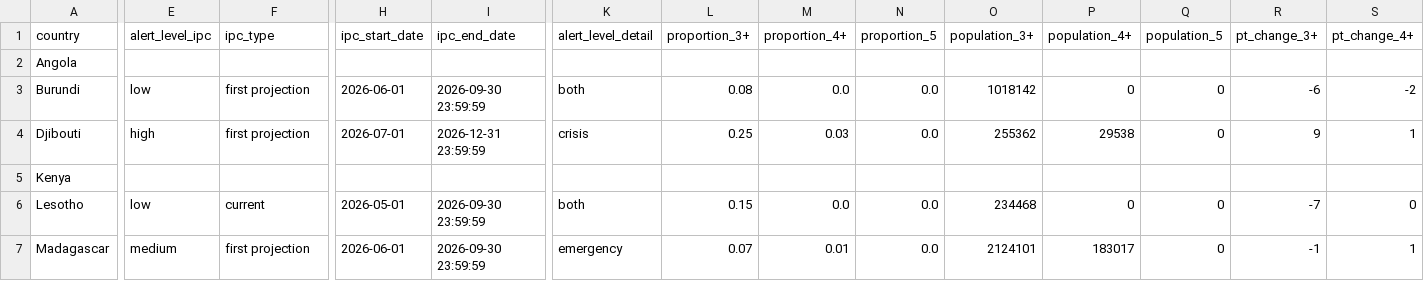
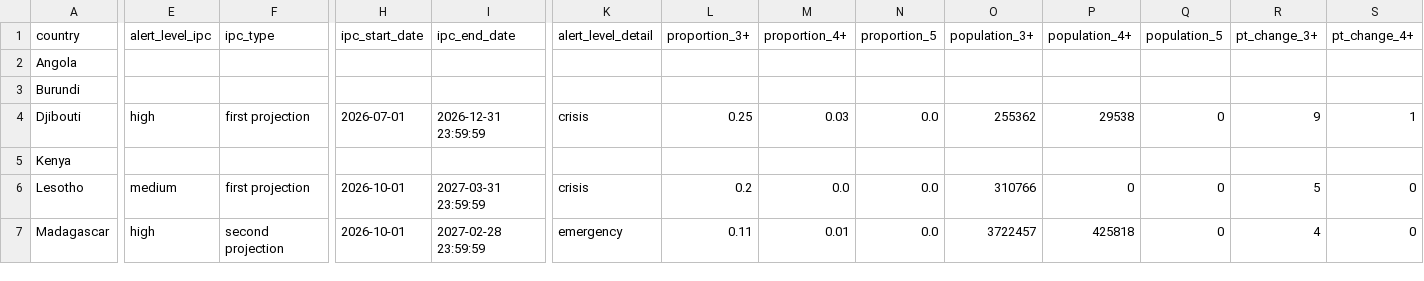
Before and after one commit to OCHA-DAP/ds-rosea-thresholds, a CSV file: data/current.csv, drawn as a sheet; only a part is shown, gaps mark what is left out; the diff covers the shown part only; the diff names each change by its address in the sheet, - before the commit and + after, or states it on an @@ line.

```diff
--- a/data/current.csv
+++ b/data/current.csv
-E3 (alert_level_ipc): low
+E3 (alert_level_ipc): (empty)
-F3 (ipc_type): first projection
+F3 (ipc_type): (empty)
-H3 (ipc_start_date): 2026-06-01
+H3 (ipc_start_date): (empty)
-I3 (ipc_end_date): 2026-09-30 23:59:59
+I3 (ipc_end_date): (empty)
-K3 (alert_level_detail): both
+K3 (alert_level_detail): (empty)
-L3 (proportion_3+): 0.08
+L3 (proportion_3+): (empty)
-M3 (proportion_4+): 0.0
+M3 (proportion_4+): (empty)
-N3 (proportion_5): 0.0
+N3 (proportion_5): (empty)
-O3 (population_3+): 1018142
+O3 (population_3+): (empty)
-P3 (population_4+): 0
+P3 (population_4+): (empty)
-Q3 (population_5): 0
+Q3 (population_5): (empty)
-R3 (pt_change_3+): -6
+R3 (pt_change_3+): (empty)
-S3 (pt_change_4+): -2
+S3 (pt_change_4+): (empty)
-E6 (alert_level_ipc): low
+E6 (alert_level_ipc): medium
-F6 (ipc_type): current
+F6 (ipc_type): first projection
-H6 (ipc_start_date): 2026-05-01
+H6 (ipc_start_date): 2026-10-01
-I6 (ipc_end_date): 2026-09-30 23:59:59
+I6 (ipc_end_date): 2027-03-31 23:59:59
-K6 (alert_level_detail): both
+K6 (alert_level_detail): crisis
-L6 (proportion_3+): 0.15
+L6 (proportion_3+): 0.2
-O6 (population_3+): 234468
+O6 (population_3+): 310766
-R6 (pt_change_3+): -7
+R6 (pt_change_3+): 5
-E7 (alert_level_ipc): medium
+E7 (alert_level_ipc): high
-F7 (ipc_type): first projection
+F7 (ipc_type): second projection
-H7 (ipc_start_date): 2026-06-01
+H7 (ipc_start_date): 2026-10-01
-I7 (ipc_end_date): 2026-09-30 23:59:59
+I7 (ipc_end_date): 2027-02-28 23:59:59
-L7 (proportion_3+): 0.07
+L7 (proportion_3+): 0.11
-O7 (population_3+): 2124101
+O7 (population_3+): 3722457
-P7 (population_4+): 183017
+P7 (population_4+): 425818
-R7 (pt_change_3+): -1
+R7 (pt_change_3+): 4
-S7 (pt_change_4+): 1
+S7 (pt_change_4+): 0
```
Also changed, not shown: 23 edited cells elsewhere in this file, 1 other file.
